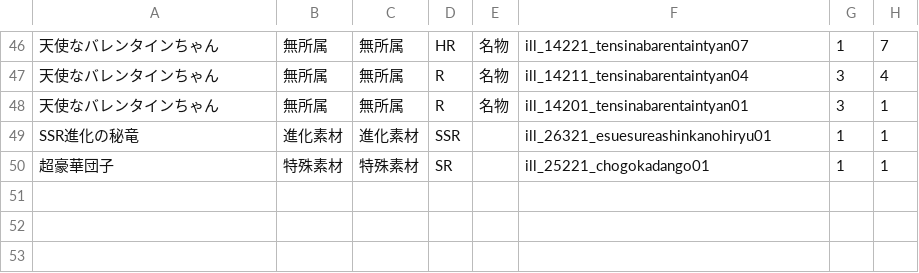
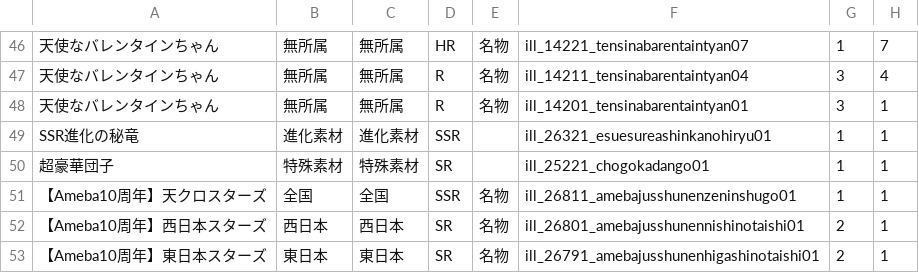
Before and after one commit to wdxzs1985/tnk47collection, a CSV file: pre.csv, drawn as a sheet; only a part is shown, gaps mark what is left out.

```diff
--- a/pre.csv
+++ b/pre.csv
@@ -50 +50,4 @@ SSR進化の秘竜,進化素材,進化素材,SSR,,ill_26321_esuesureashinkanohir
 超豪華団子,特殊素材,特殊素材,SR,,ill_25221_chogokadango01,1,1
+【Ameba10周年】天クロスターズ,全国,全国,SSR,名物,ill_26811_amebajusshunenzeninshugo01,1,1
+【Ameba10周年】西日本スターズ,西日本,西日本,SR,名物,ill_26801_amebajusshunennishinotaishi01,2,1
+【Ameba10周年】東日本スターズ,東日本,東日本,SR,名物,ill_26791_amebajusshunenhigashinotaishi01,2,1
```
Also changed, not shown: card.csv, 1 other file.
